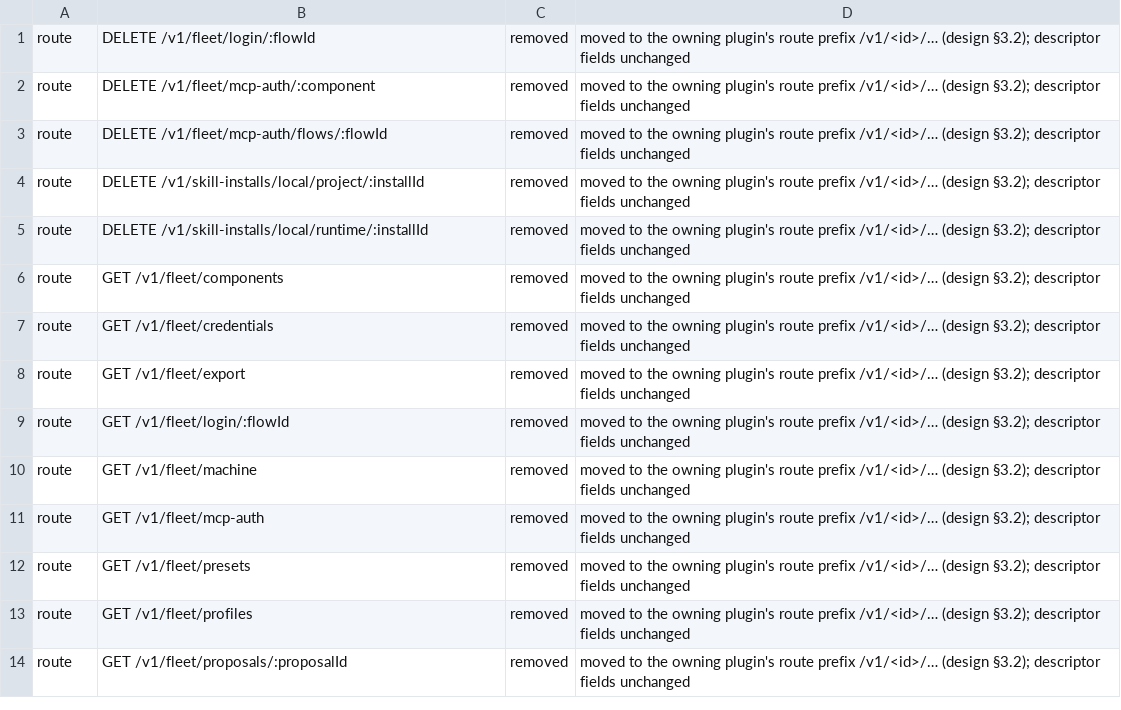
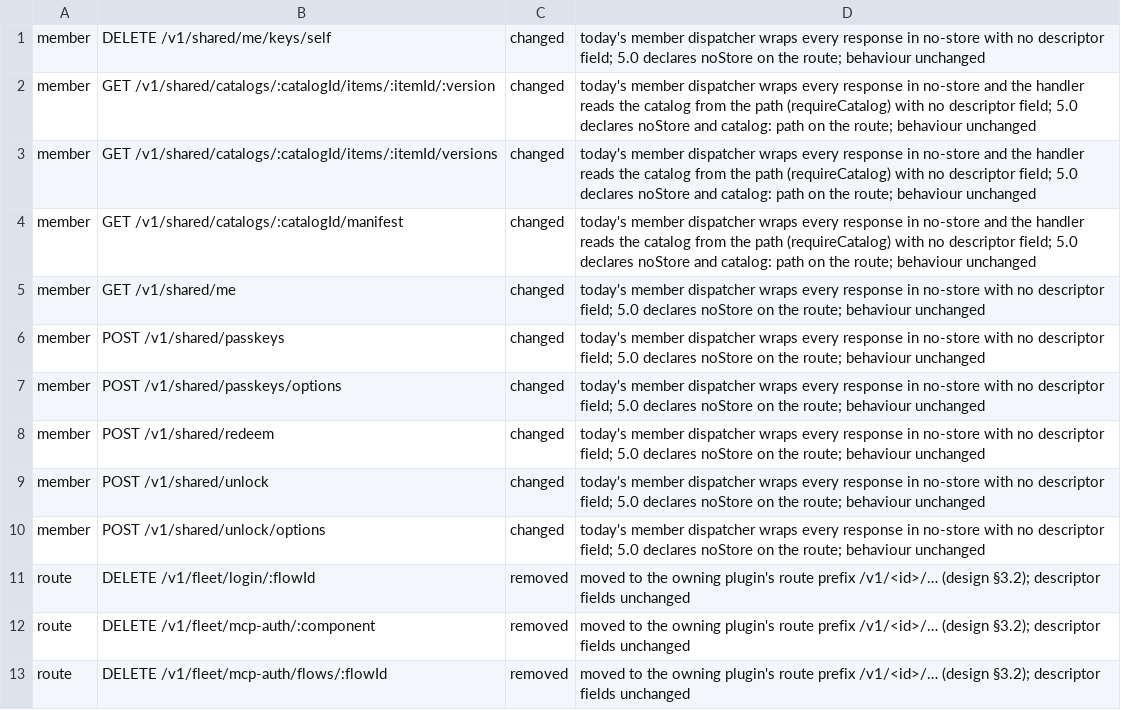
Before and after one commit to kirinnee/ferretry, a TSV file: scripts/validate/descriptor-parity-changes.tsv, drawn as a sheet; only a part is shown; the shorter side is filled out with more unchanged rows; the diff names each change by its address in the sheet, - before the commit and + after, or states it on an @@ line.

Commit message:
chore(rebuild): record the member routes' declared noStore and catalog fields for descriptor parity

```diff
--- a/scripts/validate/descriptor-parity-changes.tsv
+++ b/scripts/validate/descriptor-parity-changes.tsv
+row 1: member | DELETE /v1/shared/me/keys/self | changed | today's member dispatcher wraps every response in no-store with no descriptor field; 5.0 declares noStore on the route; behaviour unchanged
+row 2: member | GET /v1/shared/catalogs/:catalogId/items/:itemId/:version | changed | today's member dispatcher wraps every response in no-store and the handler reads the catalog from the path (requireCatalog) with no descriptor field; 5.0 declares noStore and catalog: path on the route; behaviour unchanged
+row 3: member | GET /v1/shared/catalogs/:catalogId/items/:itemId/versions | changed | today's member dispatcher wraps every response in no-store and the handler reads the catalog from the path (requireCatalog) with no descriptor field; 5.0 declares noStore and catalog: path on the route; behaviour unchanged
+row 4: member | GET /v1/shared/catalogs/:catalogId/manifest | changed | today's member dispatcher wraps every response in no-store and the handler reads the catalog from the path (requireCatalog) with no descriptor field; 5.0 declares noStore and catalog: path on the route; behaviour unchanged
+row 5: member | GET /v1/shared/me | changed | today's member dispatcher wraps every response in no-store with no descriptor field; 5.0 declares noStore on the route; behaviour unchanged
+row 6: member | POST /v1/shared/passkeys | changed | today's member dispatcher wraps every response in no-store with no descriptor field; 5.0 declares noStore on the route; behaviour unchanged
+row 7: member | POST /v1/shared/passkeys/options | changed | today's member dispatcher wraps every response in no-store with no descriptor field; 5.0 declares noStore on the route; behaviour unchanged
+row 8: member | POST /v1/shared/redeem | changed | today's member dispatcher wraps every response in no-store with no descriptor field; 5.0 declares noStore on the route; behaviour unchanged
+row 9: member | POST /v1/shared/unlock | changed | today's member dispatcher wraps every response in no-store with no descriptor field; 5.0 declares noStore on the route; behaviour unchanged
+row 10: member | POST /v1/shared/unlock/options | changed | today's member dispatcher wraps every response in no-store with no descriptor field; 5.0 declares noStore on the route; behaviour unchanged
```
